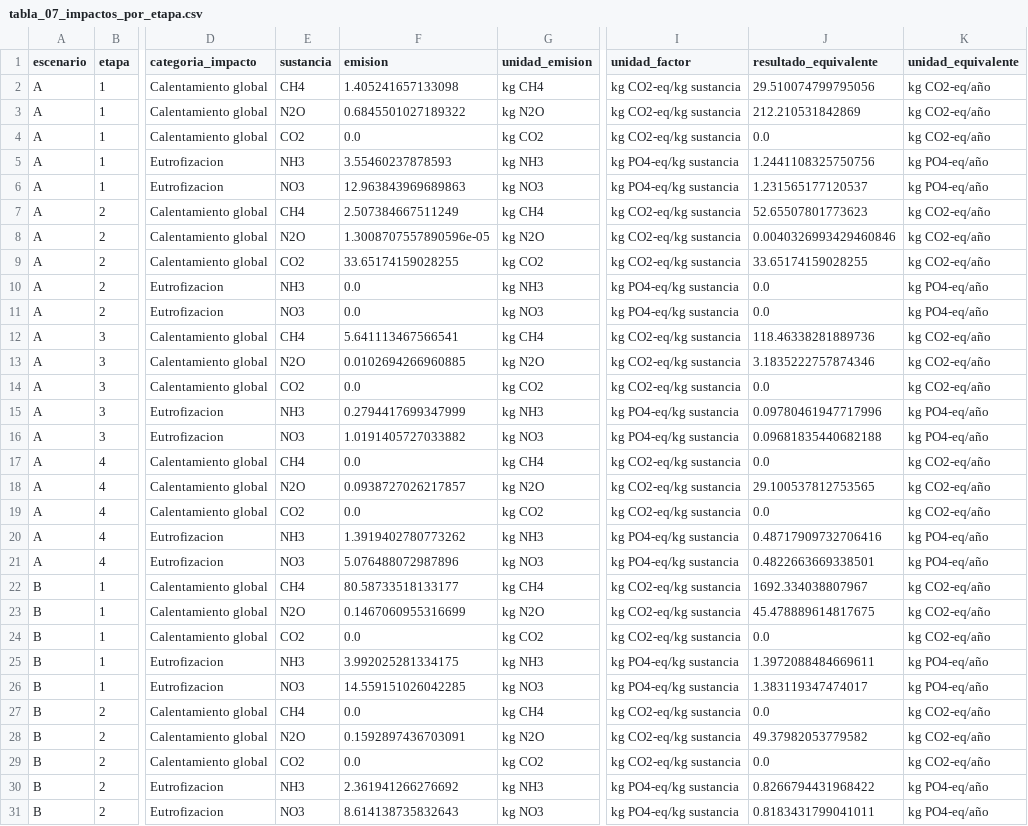
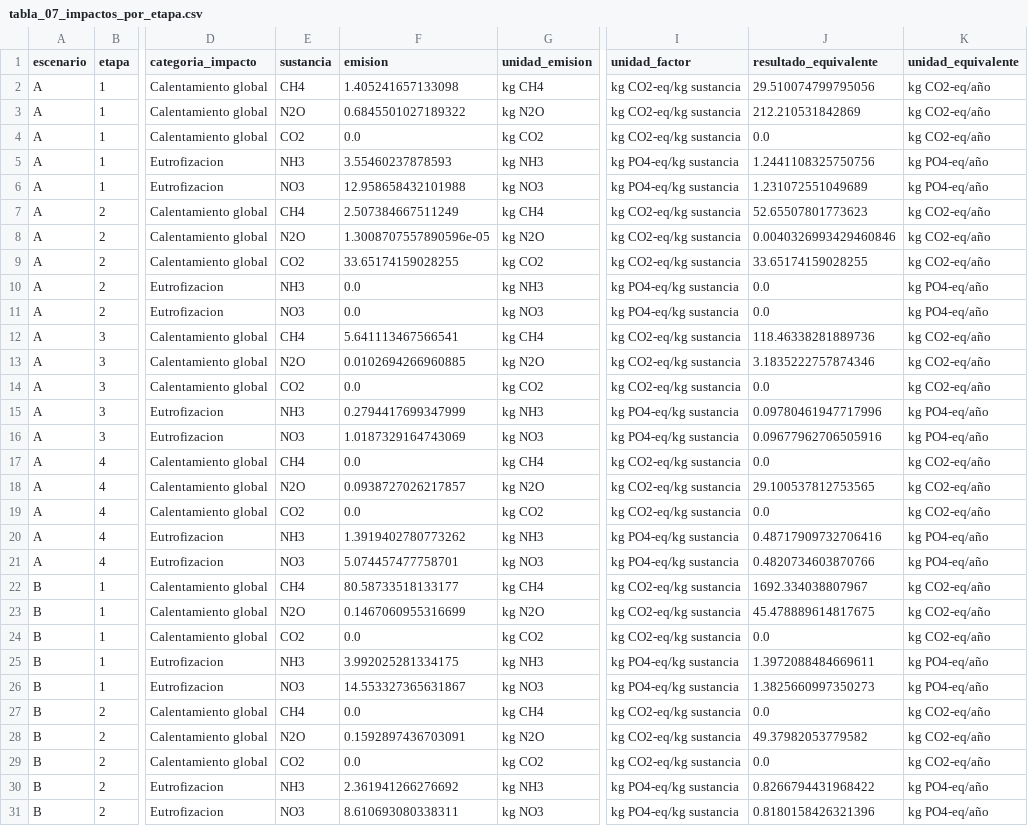
Before and after one commit to Mateo0098/LCA_IPCC_MANURE_TURRIALBA_UCR, a CSV file: outputs/tablas_tesis/tabla_07_impactos_por_etapa.csv, drawn as a sheet; only a part is shown, gaps mark what is left out; the diff names each change by its address in the sheet, - before the commit and + after, or states it on an @@ line.

```diff
--- a/outputs/tablas_tesis/tabla_07_impactos_por_etapa.csv
+++ b/outputs/tablas_tesis/tabla_07_impactos_por_etapa.csv
-F6 (emision): 12.963843969689863
+F6 (emision): 12.958658432101988
-J6 (resultado_equivalente): 1.231565177120537
+J6 (resultado_equivalente): 1.231072551049689
-F16 (emision): 1.0191405727033882
+F16 (emision): 1.0187329164743069
-J16 (resultado_equivalente): 0.09681835440682188
+J16 (resultado_equivalente): 0.09677962706505916
-F21 (emision): 5.076488072987896
+F21 (emision): 5.074457477758701
-J21 (resultado_equivalente): 0.4822663669338501
+J21 (resultado_equivalente): 0.4820734603870766
-F26 (emision): 14.559151026042285
+F26 (emision): 14.553327365631867
-J26 (resultado_equivalente): 1.383119347474017
+J26 (resultado_equivalente): 1.3825660997350273
-F31 (emision): 8.614138735832643
+F31 (emision): 8.610693080338311
-J31 (resultado_equivalente): 0.8183431799041011
+J31 (resultado_equivalente): 0.8180158426321396
```
Also changed, not shown: outputs/tablas_tesis/tabla_05_factores_emision_y_caracterizacion.csv, outputs/tablas_tesis/tabla_09_comparacion_escenarios.csv, 26 other files.
